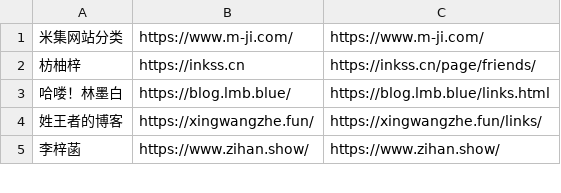
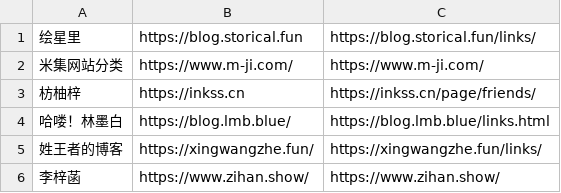
Before and after one commit to wulintang/check-flink, a CSV file: link.csv, drawn as a sheet; only a part is shown.

Commit message:
Add new links to link.csv

```diff
--- a/link.csv
+++ b/link.csv
@@ -1 +1,2 @@
+绘星里,https://blog.storical.fun,https://blog.storical.fun/links/
 米集网站分类,https://www.m-ji.com/,https://www.m-ji.com/
```
